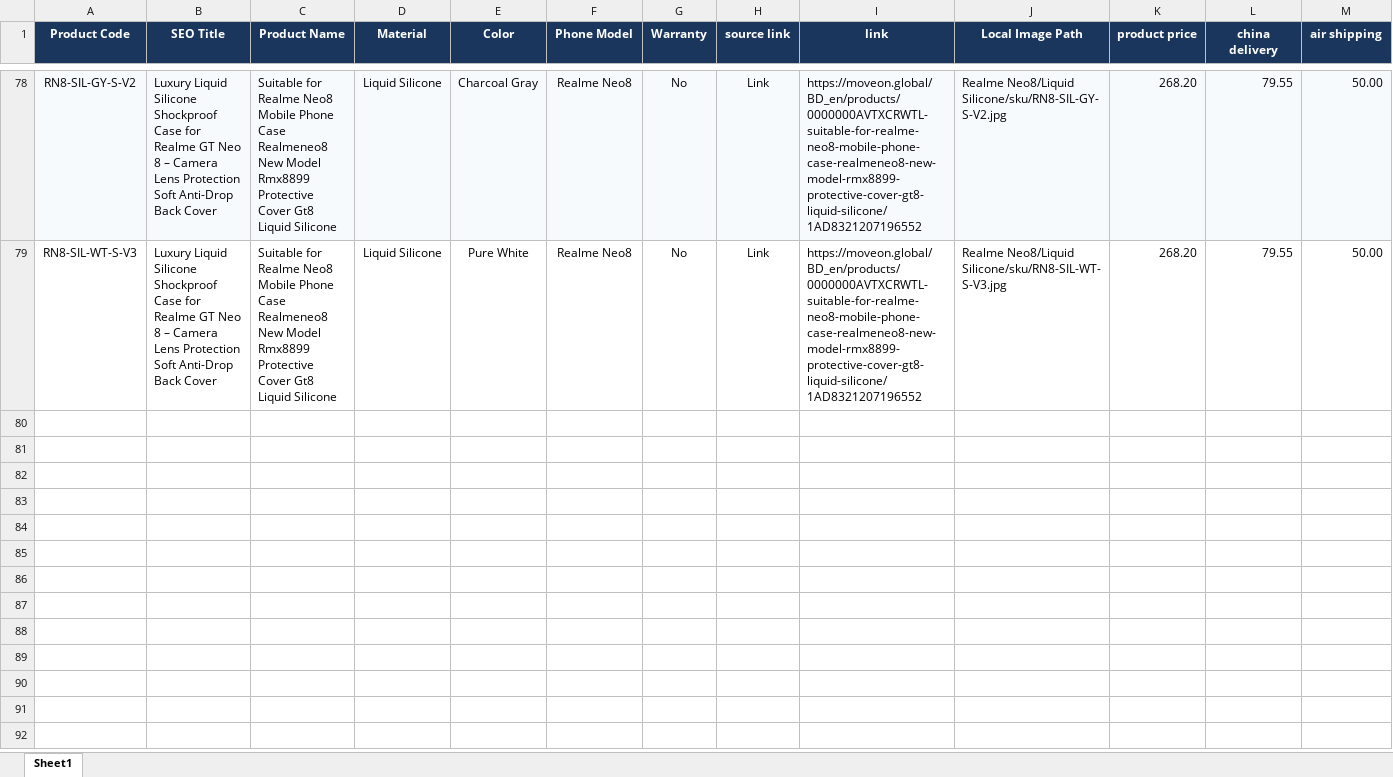
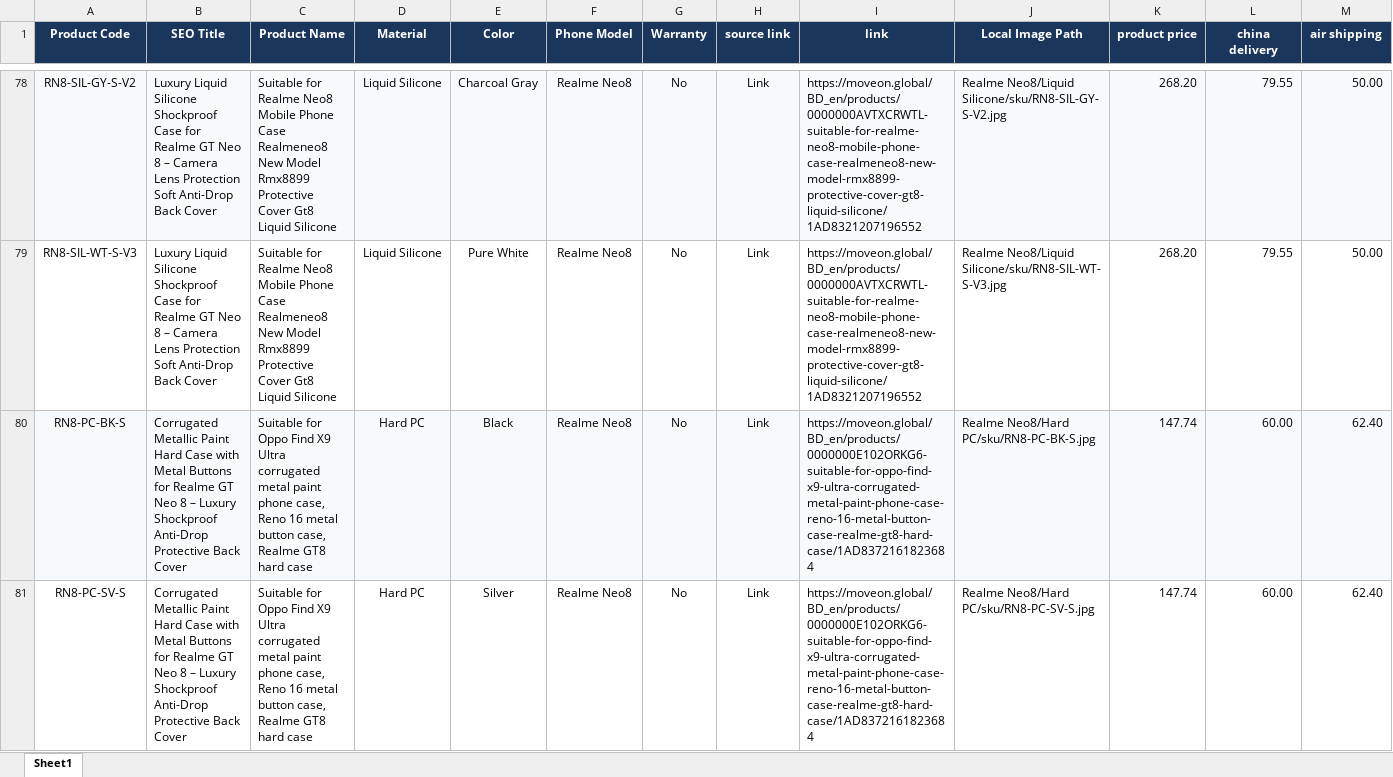
Before and after one commit to pheonixsabit/coverstore, an Excel workbook: inventory.xlsx, sheet Sheet1, drawn as a sheet; only a part is shown, gaps mark what is left out; values as stored, in another font and other column widths than the file's, no borders; rows hold the shown columns only; the diff covers the shown part only; the diff names each change by its address in the sheet, - before the commit and + after, or states it on an @@ line.

Commit message:
feat: process MoveOn corrugated metal case for Realme Neo8 with china delivery and SKU disambiguation

```diff
--- a/inventory.xlsx (sheet Sheet1)
+++ b/inventory.xlsx (sheet Sheet1)
+row 80: RN8-PC-BK-S | Corrugated Metallic Paint Hard Case with Metal Buttons for Realme GT Neo 8 – Luxury Shockproof Anti-Drop Protective Back Cover | Suitable for Oppo Find X9 Ultra corrugated metal paint phone case, Reno 16 metal button case, Realme GT8 hard case | Hard PC | Black | Realme Neo8 | No | Link | https://moveon.global/BD_en/products/0000000E102ORKG6-suitable-for-oppo-find-x9-ultra-corrugated-metal-paint-phone-case-reno-16-metal-button-case-realme-gt8-hard-case/1AD8372161823684 | Realme Neo8/Hard PC/sku/RN8-PC-BK-S.jpg | 147.74 | 60.00 | 62.40
+row 81: RN8-PC-SV-S | Corrugated Metallic Paint Hard Case with Metal Buttons for Realme GT Neo 8 – Luxury Shockproof Anti-Drop Protective Back Cover | Suitable for Oppo Find X9 Ultra corrugated metal paint phone case, Reno 16 metal button case, Realme GT8 hard case | Hard PC | Silver | Realme Neo8 | No | Link | https://moveon.global/BD_en/products/0000000E102ORKG6-suitable-for-oppo-find-x9-ultra-corrugated-metal-paint-phone-case-reno-16-metal-button-case-realme-gt8-hard-case/1AD8372161823684 | Realme Neo8/Hard PC/sku/RN8-PC-SV-S.jpg | 147.74 | 60.00 | 62.40
```
Also changed, not shown: 4 added rows elsewhere in this sheet, 2 other files.
